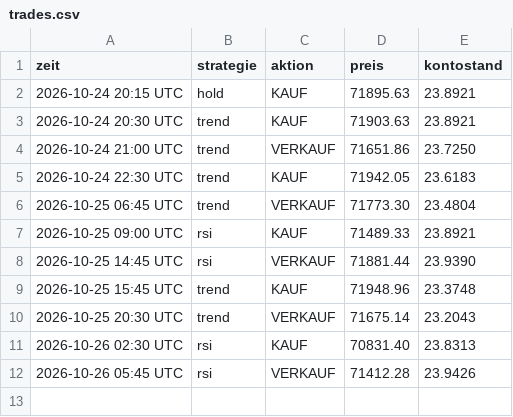
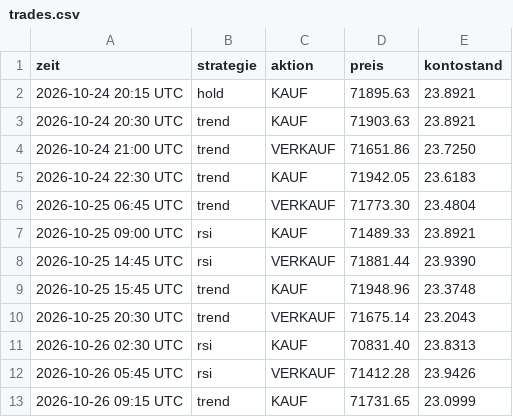
Before and after one commit to t7v7hcdys5-del/legendary-fiesta-trading, a CSV file: trades.csv, drawn as a sheet.

```diff
--- a/trades.csv
+++ b/trades.csv
@@ -12 +12,2 @@ zeit,strategie,aktion,preis,kontostand
 2026-10-26 05:45 UTC,rsi,VERKAUF,71412.28,23.9426
+2026-10-26 09:15 UTC,trend,KAUF,71731.65,23.0999
```
Also changed, not shown: equity.csv, 3 other files.
